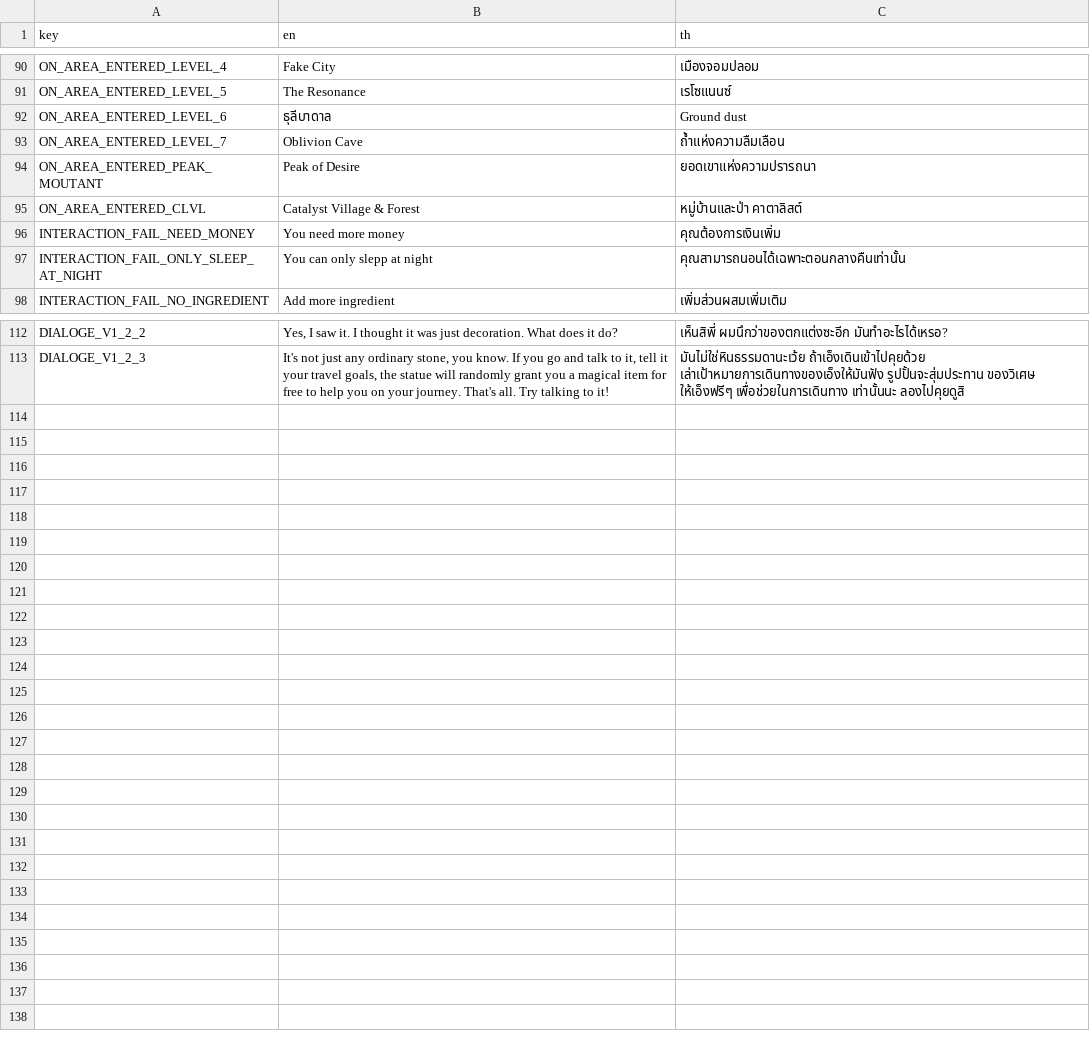
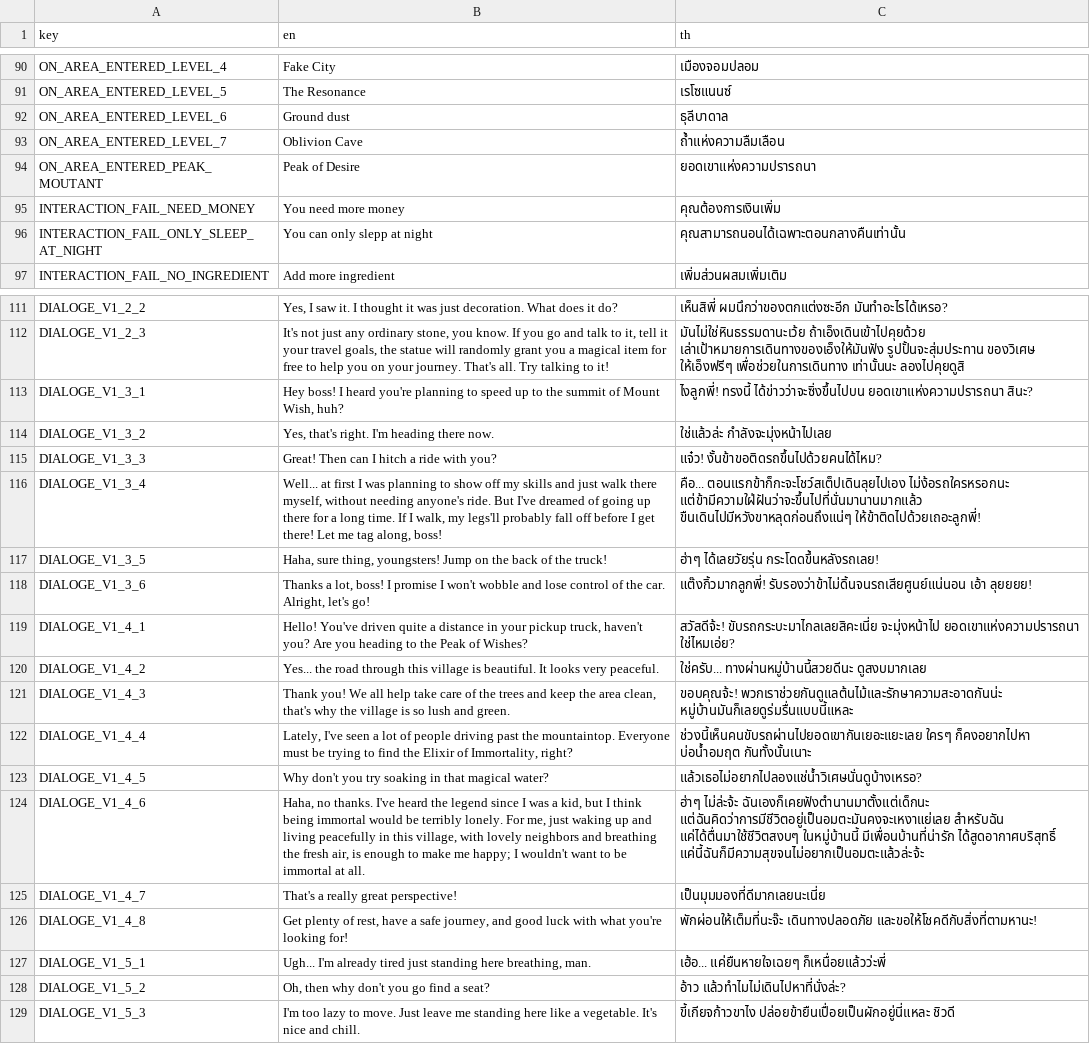
Before and after one commit to FujaTyping/Tafiya-Tare, a CSV file: I18N/i18n.csv, drawn as a sheet; only a part is shown, gaps mark what is left out.

Commit message:
Add more NPC to village 1

```diff
--- a/I18N/i18n.csv
+++ b/I18N/i18n.csv
@@ -91,6 +91,5 @@ ON_AREA_ENTERED_LEVEL_4,Fake City,เมืองจอมปลอม
 ON_AREA_ENTERED_LEVEL_5,The Resonance,เรโซแนนซ์
-ON_AREA_ENTERED_LEVEL_6,ธุลีบาดาล,Ground dust
+ON_AREA_ENTERED_LEVEL_6,Ground dust,ธุลีบาดาล
 ON_AREA_ENTERED_LEVEL_7,Oblivion Cave,ถ้ำแห่งความลืมเลือน
 ON_AREA_ENTERED_PEAK_MOUTANT,Peak of Desire,ยอดเขาแห่งความปรารถนา
-ON_AREA_ENTERED_CLVL,Catalyst Village & Forest,หมู่บ้านและป่า คาตาลิสต์
 INTERACTION_FAIL_NEED_MONEY,You need more money,คุณต้องการเงินเพิ่ม
@@ -113 +112,18 @@ DIALOGE_V1_2_2,"Yes, I saw it. I thought it was just decoration. What does it do
 DIALOGE_V1_2_3,"It's not just any ordinary stone, you know. If you go and talk to it, tell it your travel goals, the statue will randomly grant you a magical item for free to help you on your journey. That's all. Try talking to it!",มันไม่ใช่หินธรรมดานะเว้ย ถ้าเอ็งเดินเข้าไปคุยด้วย เล่าเป้าหมายการเดินทางของเอ็งให้มันฟัง รูปปั้นจะสุ่มประทาน ของวิเศษ ให้เอ็งฟรีๆ เพื่อช่วยในการเดินทาง เท่านั้นนะ ลองไปคุยดูสิ
+DIALOGE_V1_3_1,"Hey boss! I heard you're planning to speed up to the summit of Mount Wish, huh?",ไงลูกพี่! ทรงนี้ ได้ข่าวว่าจะซิ่งขึ้นไปบน ยอดเขาแห่งความปรารถนา สินะ?
+DIALOGE_V1_3_2,"Yes, that's right. I'm heading there now.",ใช่แล้วล่ะ กำลังจะมุ่งหน้าไปเลย
+DIALOGE_V1_3_3,Great! Then can I hitch a ride with you?,แจ๋ว! งั้นข้าขอติดรถขึ้นไปด้วยคนได้ไหม?
+DIALOGE_V1_3_4,"Well... at first I was planning to show off my skills and just walk there myself, without needing anyone's ride. But I've dreamed of going up there for a long time. If I walk, my legs'll probably fall off before I get there! Let me tag along, boss!",คือ... ตอนแรกข้าก็กะจะโชว์สเต็ปเดินลุยไปเอง ไม่ง้อรถใครหรอกนะ แต่ข้ามีความใฝ่ฝันว่าจะขึ้นไปที่นั่นมานานมากแล้ว ขืนเดินไปมีหวังขาหลุดก่อนถึงแน่ๆ ให้ข้าติดไปด้วยเถอะลูกพี่!
+DIALOGE_V1_3_5,"Haha, sure thing, youngsters! Jump on the back of the truck!",ฮ่าๆ ได้เลยวัยรุ่น กระโดดขึ้นหลังรถเลย!
+DIALOGE_V1_3_6,"Thanks a lot, boss! I promise I won't wobble and lose control of the car. Alright, let's go!",แต๊งกิ้วมากลูกพี่! รับรองว่าข้าไม่ดิ้นจนรถเสียศูนย์แน่นอน เอ้า ลุยยยย!
+DIALOGE_V1_4_1,"Hello! You've driven quite a distance in your pickup truck, haven't you? Are you heading to the Peak of Wishes?",สวัสดีจ้ะ! ขับรถกระบะมาไกลเลยสิคะเนี่ย จะมุ่งหน้าไป ยอดเขาแห่งความปรารถนา ใช่ไหมเอ่ย?
+DIALOGE_V1_4_2,Yes... the road through this village is beautiful. It looks very peaceful.,ใช่ครับ... ทางผ่านหมู่บ้านนี้สวยดีนะ ดูสงบมากเลย
+DIALOGE_V1_4_3,"Thank you! We all help take care of the trees and keep the area clean, that's why the village is so lush and green.",ขอบคุณจ้ะ! พวกเราช่วยกันดูแลต้นไม้และรักษาความสะอาดกันน่ะ หมู่บ้านมันก็เลยดูร่มรื่นแบบนี้แหละ
+DIALOGE_V1_4_4,"Lately, I've seen a lot of people driving past the mountaintop. Everyone must be trying to find the Elixir of Immortality, right?",ช่วงนี้เห็นคนขับรถผ่านไปยอดเขากันเยอะแยะเลย ใครๆ ก็คงอยากไปหา บ่อน้ำอมฤต กันทั้งนั้นเนาะ
+DIALOGE_V1_4_5,Why don't you try soaking in that magical water?,แล้วเธอไม่อยากไปลองแช่น้ำวิเศษนั่นดูบ้างเหรอ?
+DIALOGE_V1_4_6,"Haha, no thanks. I've heard the legend since I was a kid, but I think being immortal would be terribly lonely. For me, just waking up and living peacefully in this village, with lovely neighbors and breathing the fresh air, is enough to make me happy; I wouldn't want to be immortal at all.",ฮ่าๆ ไม่ล่ะจ้ะ ฉันเองก็เคยฟังตำนานมาตั้งแต่เด็กนะ แต่ฉันคิดว่าการมีชีวิตอยู่เป็นอมตะมันคงจะเหงาแย่เลย สำหรับฉัน แค่ได้ตื่นมาใช้ชีวิตสงบๆ ในหมู่บ้านนี้ มีเพื่อนบ้านที่น่ารัก ได้สูดอากาศบริสุทธิ์ แค่นี้ฉันก็มีความสุขจนไม่อยากเป็นอมตะแล้วล่ะจ้ะ
+DIALOGE_V1_4_7,That's a really great perspective!,เป็นมุมมองที่ดีมากเลยนะเนี่ย
+DIALOGE_V1_4_8,"Get plenty of rest, have a safe journey, and good luck with what you're looking for!",พักผ่อนให้เต็มที่นะจ๊ะ เดินทางปลอดภัย และขอให้โชคดีกับสิ่งที่ตามหานะ!
+DIALOGE_V1_5_1,"Ugh... I'm already tired just standing here breathing, man.",เฮ้อ... แค่ยืนหายใจเฉยๆ ก็เหนื่อยแล้วว่ะพี่
+DIALOGE_V1_5_2,"Oh, then why don't you go find a seat?",อ้าว แล้วทำไมไม่เดินไปหาที่นั่งล่ะ?
+DIALOGE_V1_5_3,I'm too lazy to move. Just leave me standing here like a vegetable. It's nice and chill.,ขี้เกียจก้าวขาไง ปล่อยข้ายืนเปื่อยเป็นผักอยู่นี่แหละ ชิวดี
```
Also changed, not shown: 18 other files.
